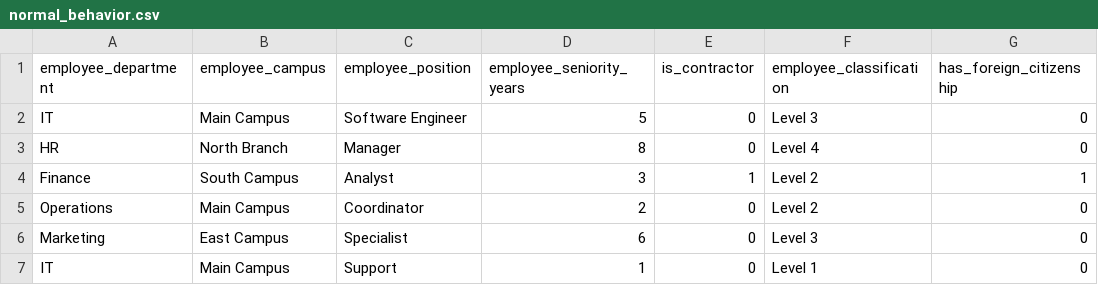
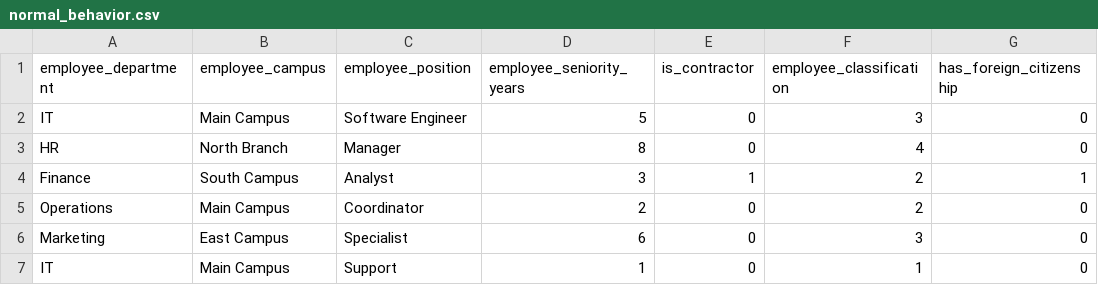
Before and after one commit to p4ntomath/AI-Powered-Insider-Threat-Detection-System, a CSV file: test_files/normal_behavior.csv, drawn as a sheet; only a part is shown; the diff names each change by its address in the sheet, - before the commit and + after, or states it on an @@ line.

```diff
--- a/test_files/normal_behavior.csv
+++ b/test_files/normal_behavior.csv
-F2 (employee_classification): Level 3
+F2 (employee_classification): 3
-F3 (employee_classification): Level 4
+F3 (employee_classification): 4
-F4:F5 (employee_classification): Level 2
+F4:F5 (employee_classification): 2
-F6 (employee_classification): Level 3
+F6 (employee_classification): 3
-F7 (employee_classification): Level 1
+F7 (employee_classification): 1
```
Also changed, not shown: test_files/edge_cases.csv, test_files/mixed_cases.csv, 1 other file.
